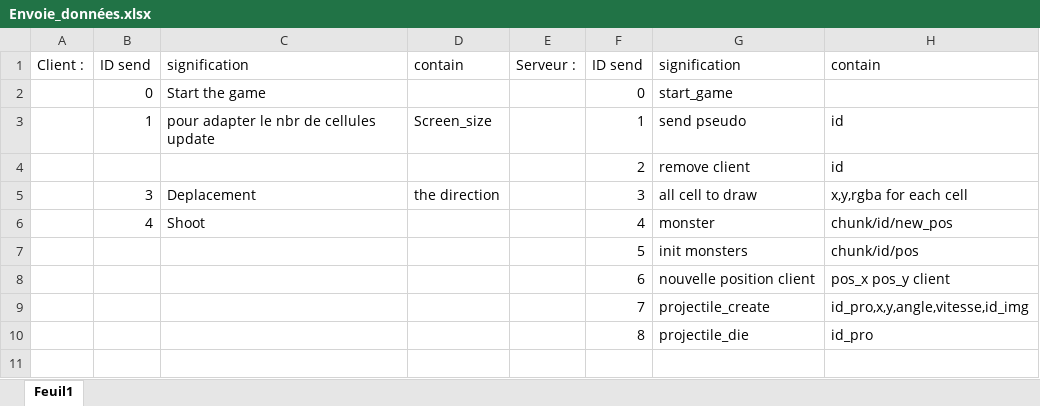
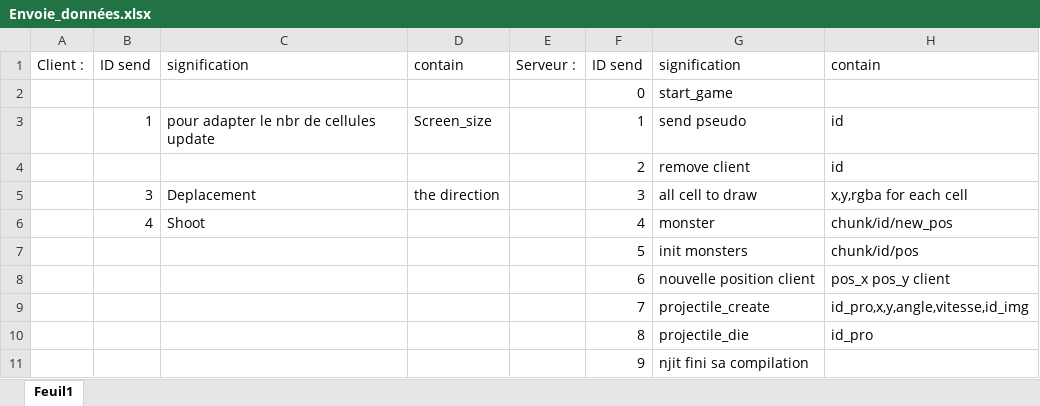
Before and after one commit to schaman1/Unknown, an Excel workbook: data/Envoie_données.xlsx, sheet Feuil1, drawn as a sheet; values as stored, in another font and other column widths than the file's, no borders; the diff names each change by its address in the sheet, - before the commit and + after, or states it on an @@ line.

```diff
--- a/data/Envoie_données.xlsx (sheet Feuil1)
+++ b/data/Envoie_données.xlsx (sheet Feuil1)
-B2: 0
+B2: (empty)
-C2: Start the game
+C2: (empty)
+row 11:  |  |  |  |  | 9 | njit fini sa compilation
```
Also changed, not shown: 11 other files.
